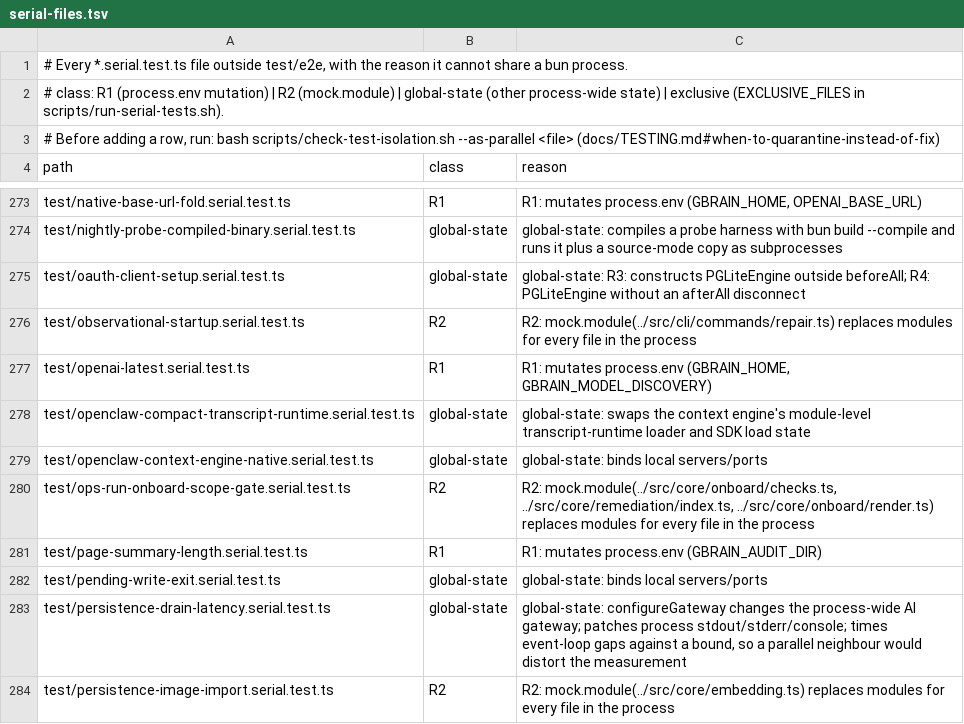
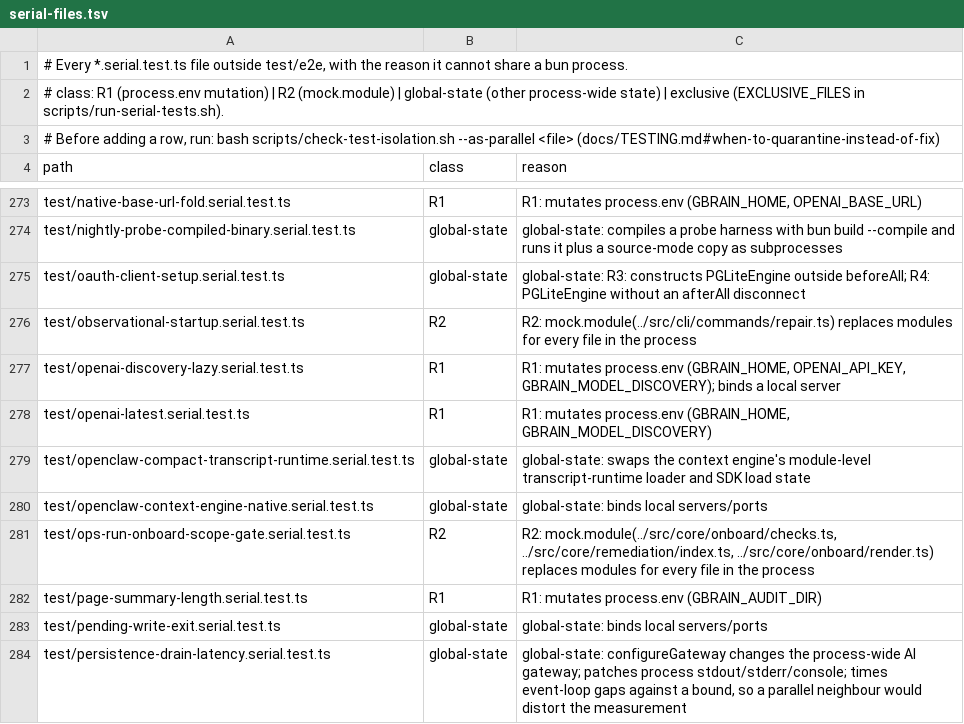
Before and after one commit to 112233-nih/gbrain, a TSV file: scripts/serial-files.tsv, drawn as a sheet; only a part is shown, gaps mark what is left out; the shorter side is filled out with more unchanged rows.

```diff
--- a/scripts/serial-files.tsv
+++ b/scripts/serial-files.tsv
@@ -276,2 +276,3 @@ test/oauth-client-setup.serial.test.ts	global-state	global-state: R3: constructs
 test/observational-startup.serial.test.ts	R2	R2: mock.module(../src/cli/commands/repair.ts) replaces modules for every file in the process
+test/openai-discovery-lazy.serial.test.ts	R1	R1: mutates process.env (GBRAIN_HOME, OPENAI_API_KEY, GBRAIN_MODEL_DISCOVERY); binds a local server
 test/openai-latest.serial.test.ts	R1	R1: mutates process.env (GBRAIN_HOME, GBRAIN_MODEL_DISCOVERY)
```
Also changed, not shown: scripts/module-size-limits.tsv, 13 other files.
